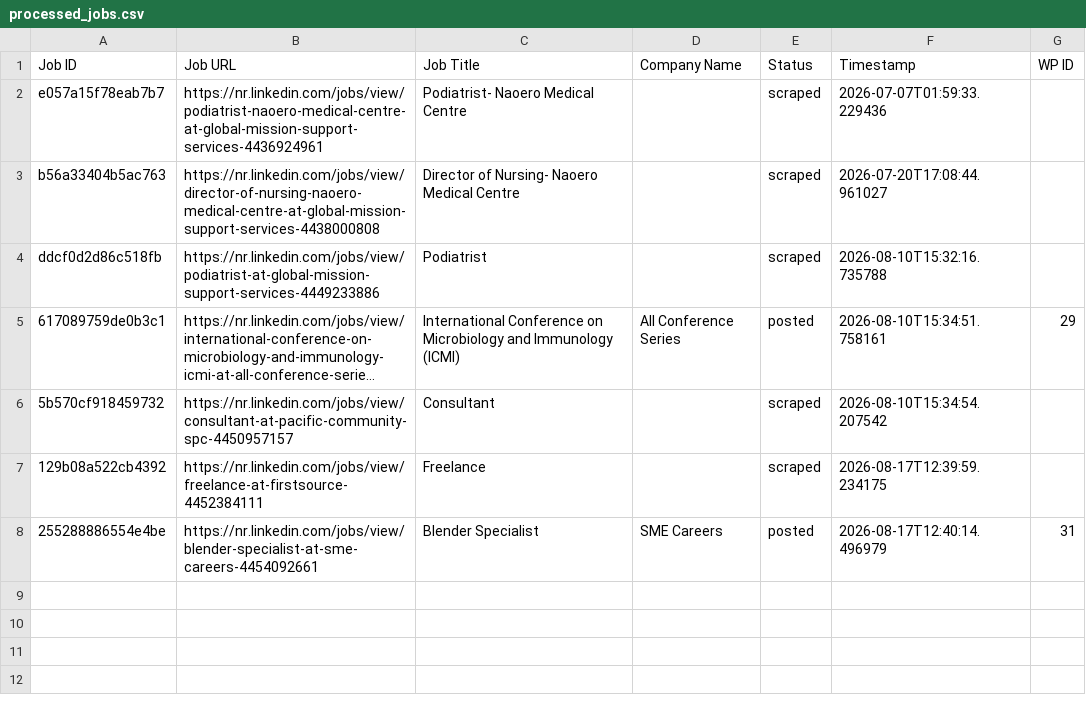
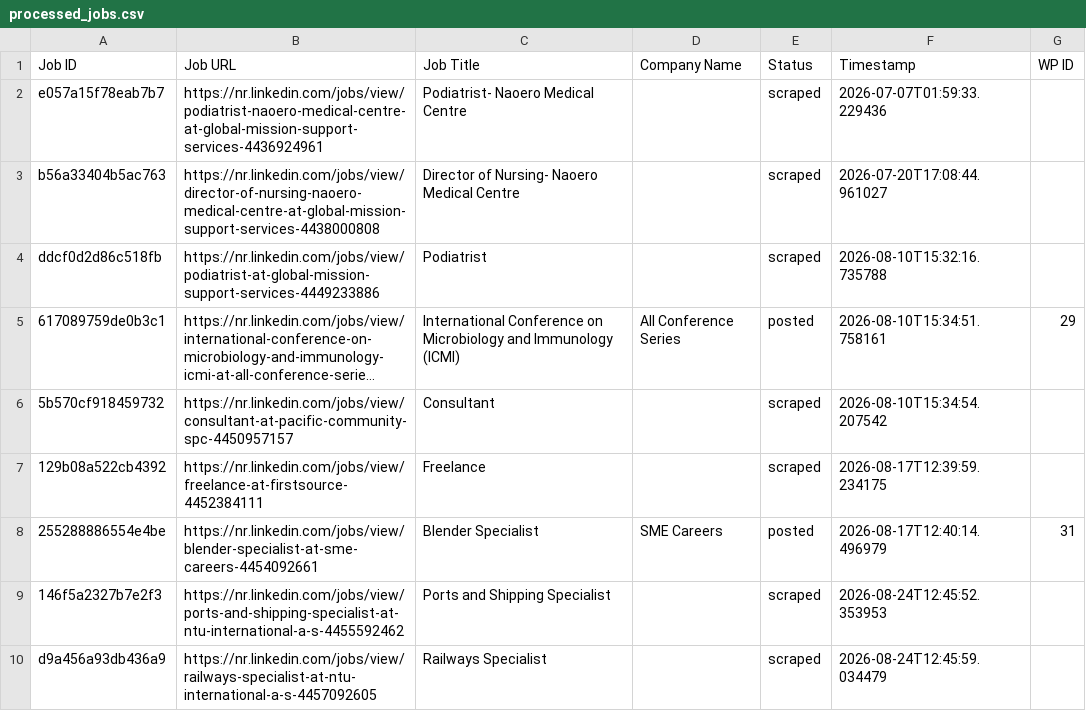
Before and after one commit to mimusdesign/nr, a CSV file: processed_jobs.csv, drawn as a sheet; long unchanged cells end in ….

```diff
--- a/processed_jobs.csv
+++ b/processed_jobs.csv
@@ -8 +8,3 @@ ddcf0d2d86c518fb,https://nr.linkedin.com/jobs/view/podiatrist-at-global-mission-
 255288886554e4be,https://nr.linkedin.com/jobs/view/blender-specialist-at-sme-careers-4454092661,Blender Specialist,SME Careers,posted,2026-08-17T12:40:14.496979,31
+146f5a2327b7e2f3,https://nr.linkedin.com/jobs/view/ports-and-shipping-specialist-at-ntu-international-a-s-4455592462,Ports and Shipping Specialist,,scraped,2026-08-24T12:45:52.353953,
+d9a456a93db436a9,https://nr.linkedin.com/jobs/view/railways-specialist-at-ntu-international-a-s-4457092605,Railways Specialist,,scraped,2026-08-24T12:45:59.034479,
```
